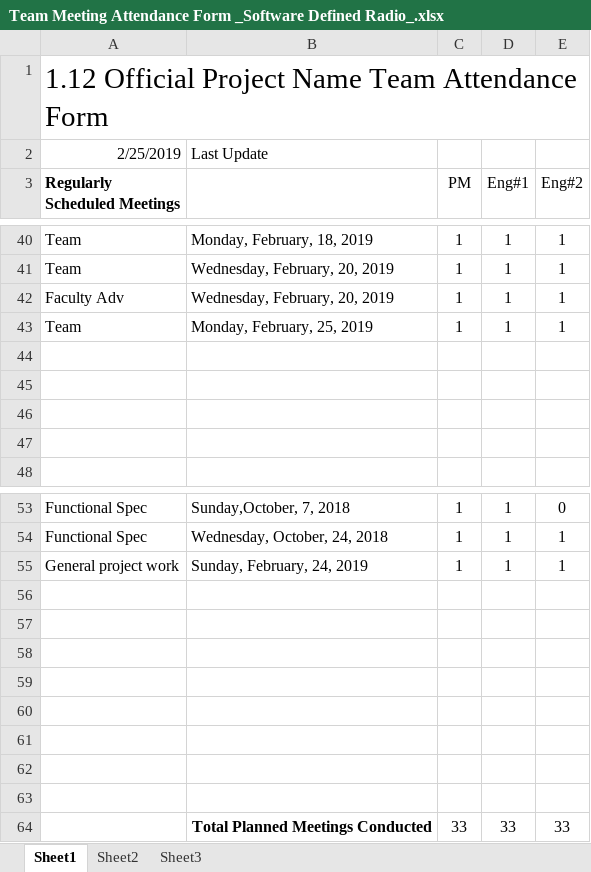
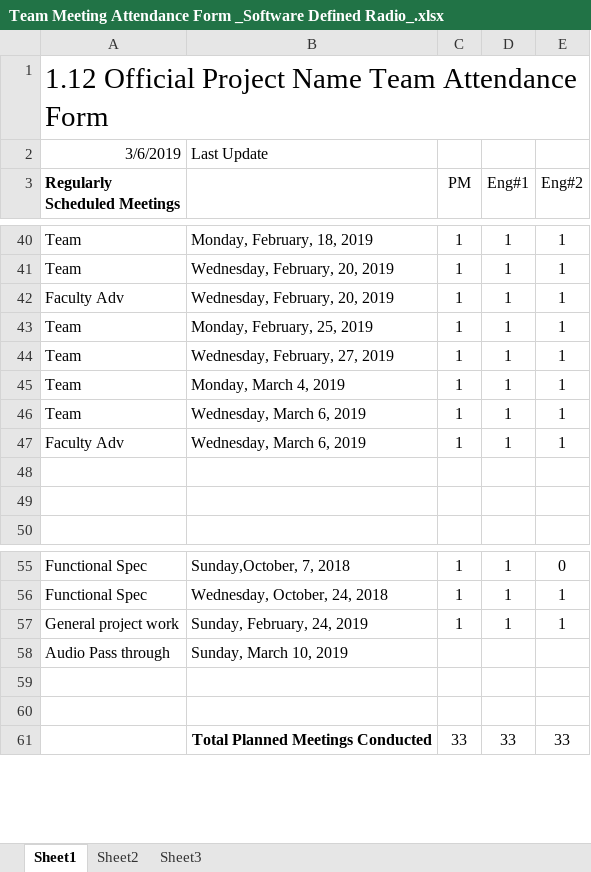
Before and after one commit to ZSchneiderman/SDR-Senior-Design, an Excel workbook: docs/Team Meeting Attendance Form _Software Defined Radio_.xlsx, sheet Sheet1, drawn as a sheet; only a part is shown, gaps mark what is left out; values as stored, in another font and other column widths than the file's, no borders; removed rows and columns are numbered as before the commit, all else as after; the diff names each change by its address in the sheet, - before the commit and + after, or states it on an @@ line.

```diff
--- a/docs/Team Meeting Attendance Form _Software Defined Radio_.xlsx (sheet Sheet1)
+++ b/docs/Team Meeting Attendance Form _Software Defined Radio_.xlsx (sheet Sheet1)
-A2 (Regularly Scheduled Meetings): 2/25/2019
+A2 (Regularly Scheduled Meetings): 3/6/2019
-row 44: (empty)
+row 44: Team | Wednesday, February, 27, 2019 | 1 | 1 | 1
-row 45: (empty)
+row 45: Team | Monday, March 4, 2019 | 1 | 1 | 1
+row 46: Team | Wednesday, March 6, 2019 | 1 | 1 | 1
+row 47: Faculty Adv | Wednesday, March 6, 2019 | 1 | 1 | 1
-row 58: (empty)
+row 58: Audio Pass through | Sunday, March 10, 2019
-row 57: (empty)
-row 58: (empty)
-row 59: (empty)
-row 60: (empty)
-row 61: (empty)
```
Also changed, not shown: docs/Weekly_Project_Schedule_Software_Defined_Radio.xlsx.
